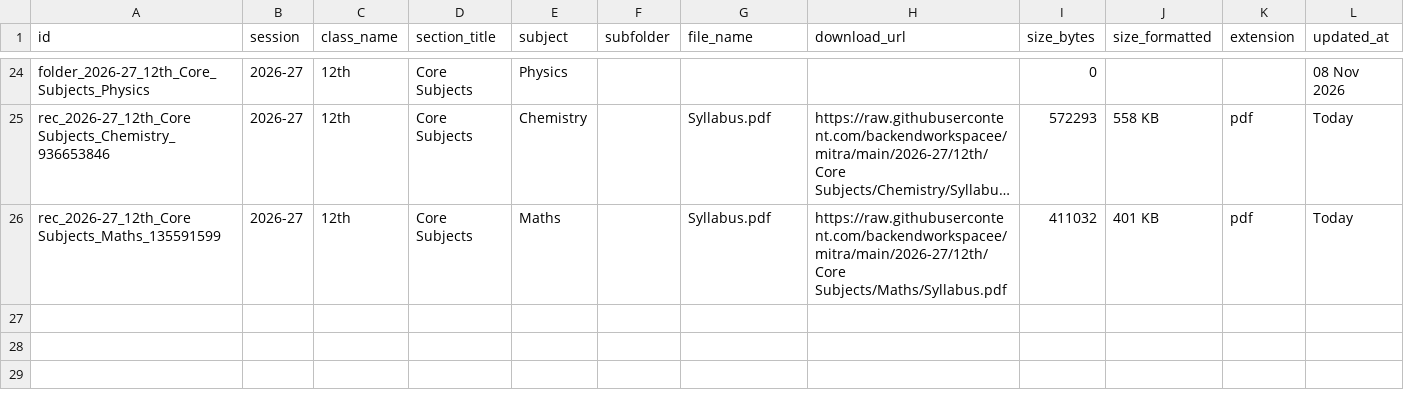
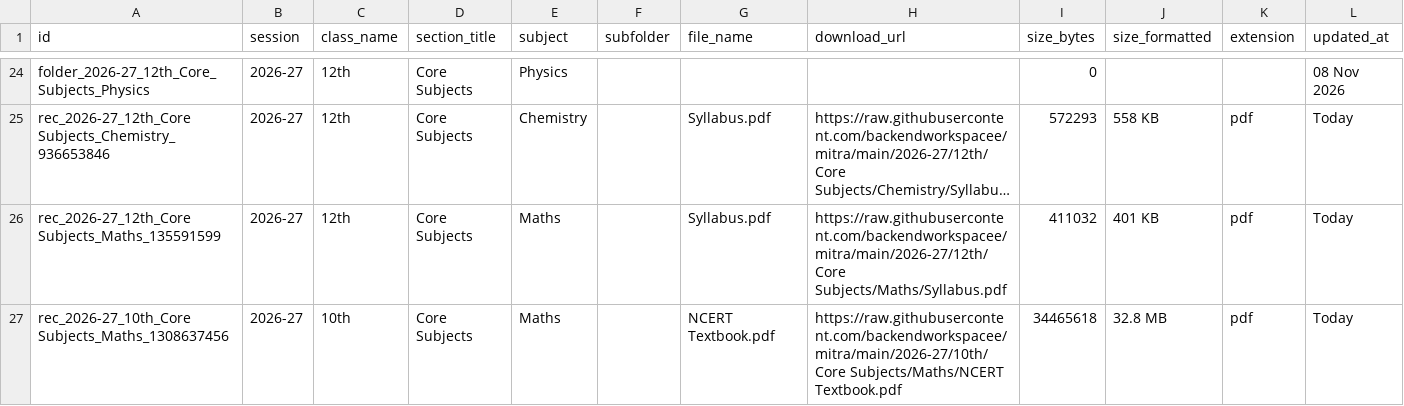
Before and after one commit to backendworkspacee/mitra, a TSV file: catalog.tsv, drawn as a sheet; only a part is shown, gaps mark what is left out; long unchanged cells end in …; the diff names each change by its address in the sheet, - before the commit and + after, or states it on an @@ line.

Commit message:
Update catalog.tsv table [Marks Mitra Admin]

```diff
--- a/catalog.tsv
+++ b/catalog.tsv
+row 27: rec_2026-27_10th_Core Subjects_Maths_1308637456 | 2026-27 | 10th | Core Subjects | Maths |  | NCERT Textbook.pdf | https://raw.githubusercontent.com/backendworkspacee/mitra/main/2026-27/10th/Core Subjects/Maths/NCERT Textbook.pdf | 34465618 | 32.8 MB | pdf | Today
```
